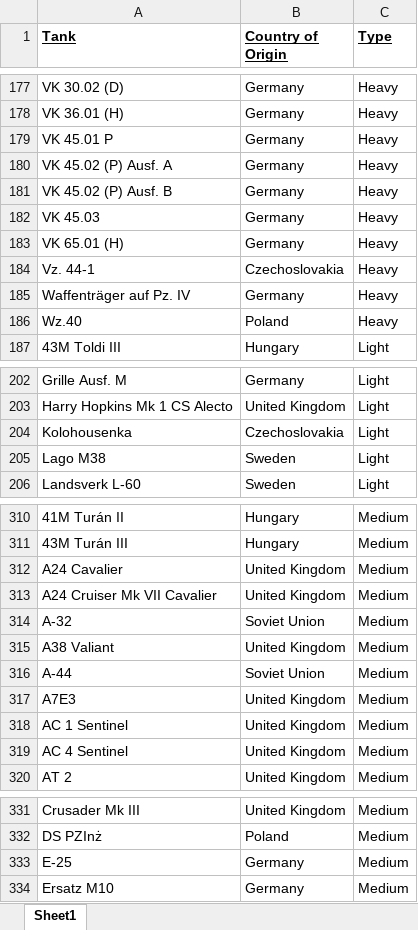
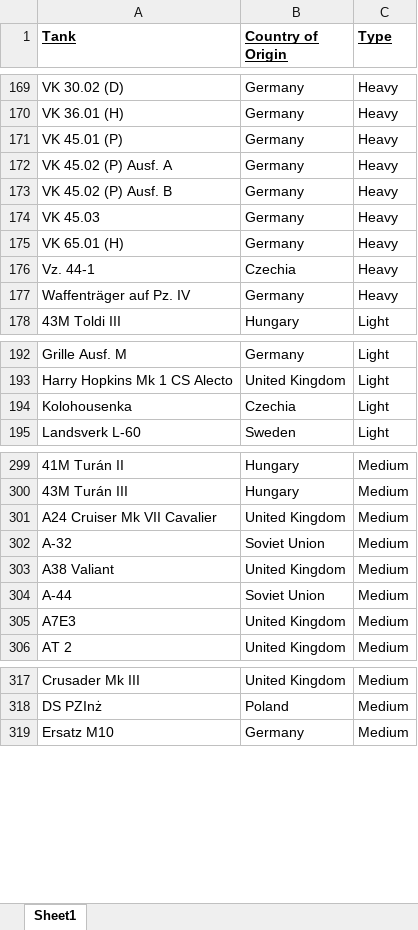
Before and after one commit to SilverInc2001/Ostfront-Tank-Collection, an Excel workbook: Vehicle Catalogue.xlsx, sheet Sheet1, drawn as a sheet; only a part is shown, gaps mark what is left out; values as stored, in another font and other column widths than the file's, no borders; removed rows and columns are numbered as before the commit, all else as after; the diff covers the shown part only; the diff names each change by its address in the sheet, - before the commit and + after, or states it on an @@ line.

```diff
--- a/Vehicle Catalogue.xlsx (sheet Sheet1)
+++ b/Vehicle Catalogue.xlsx (sheet Sheet1)
-A171 (Tank): VK 45.01 P
+A171 (Tank): VK 45.01 (P)
-B176 (Country of Origin): Czechoslovakia
+B176 (Country of Origin): Czechia
-row 186: Wz.40 | Poland | Heavy
-B194 (Country of Origin): Czechoslovakia
+B194 (Country of Origin): Czechia
-row 205: Lago M38 | Sweden | Light
-row 312: A24 Cavalier | United Kingdom | Medium
-row 318: AC 1 Sentinel | United Kingdom | Medium
-row 319: AC 4 Sentinel | United Kingdom | Medium
-row 333: E-25 | Germany | Medium
```
Also changed, not shown: 1 added row, 12 removed rows and 6 edited cells elsewhere in this sheet.
